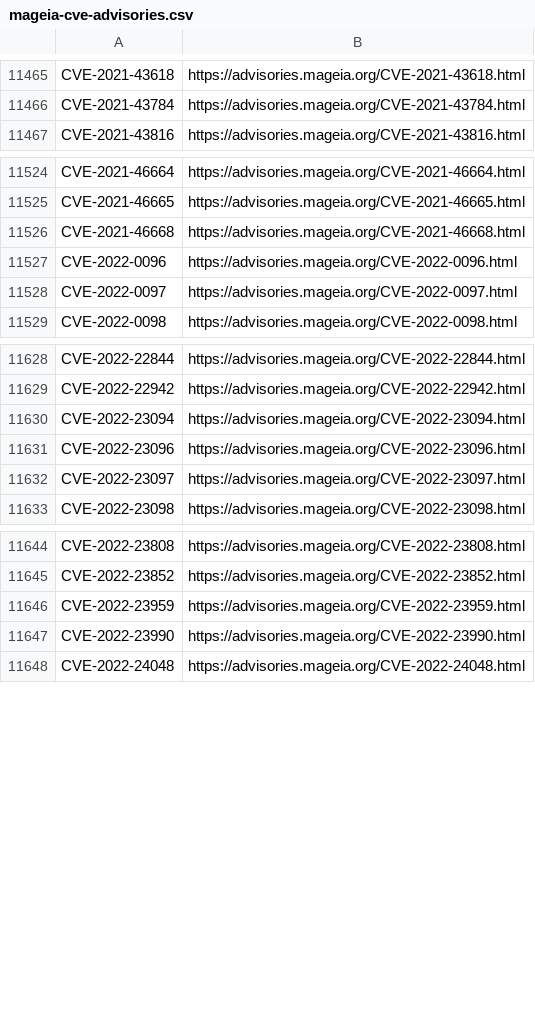
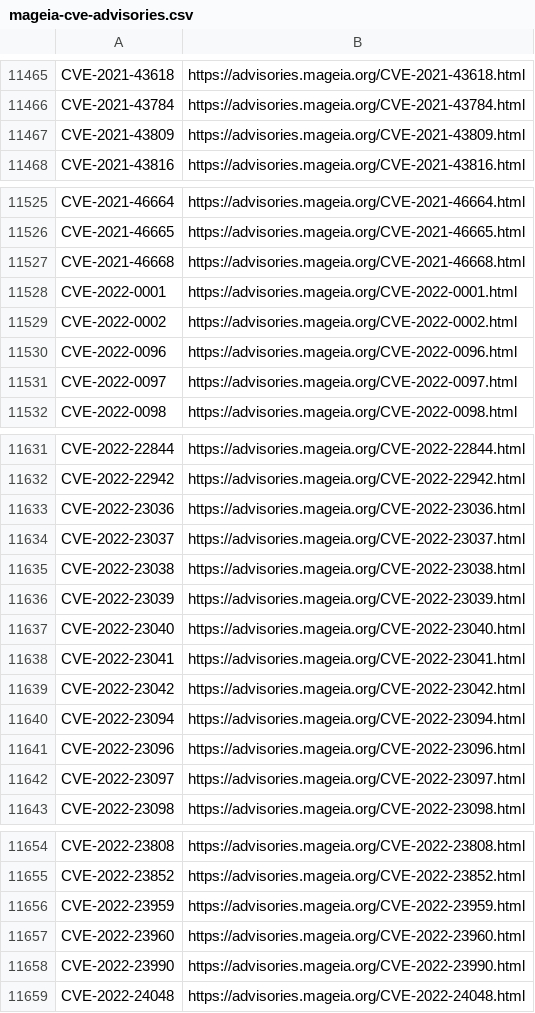
Before and after one commit to kurtseifried/gsd-data-enrichment, a CSV file: mageia/mageia-cve-advisories.csv, drawn as a sheet; only a part is shown, gaps mark what is left out; the diff names each change by its address in the sheet, - before the commit and + after, or states it on an @@ line.

```diff
--- a/mageia/mageia-cve-advisories.csv
+++ b/mageia/mageia-cve-advisories.csv
+row 11467: CVE-2021-43809 | https://advisories.mageia.org/CVE-2021-43809.html
+row 11528: CVE-2022-0001 | https://advisories.mageia.org/CVE-2022-0001.html
+row 11529: CVE-2022-0002 | https://advisories.mageia.org/CVE-2022-0002.html
+row 11633: CVE-2022-23036 | https://advisories.mageia.org/CVE-2022-23036.html
+row 11634: CVE-2022-23037 | https://advisories.mageia.org/CVE-2022-23037.html
+row 11635: CVE-2022-23038 | https://advisories.mageia.org/CVE-2022-23038.html
+row 11636: CVE-2022-23039 | https://advisories.mageia.org/CVE-2022-23039.html
+row 11637: CVE-2022-23040 | https://advisories.mageia.org/CVE-2022-23040.html
+row 11638: CVE-2022-23041 | https://advisories.mageia.org/CVE-2022-23041.html
+row 11639: CVE-2022-23042 | https://advisories.mageia.org/CVE-2022-23042.html
+row 11657: CVE-2022-23960 | https://advisories.mageia.org/CVE-2022-23960.html
```
Also changed, not shown: debian/debian-cve-crossreferences-LASTONE.csv, debian/debian-cve-crossreferences.csv, 26 other files.
